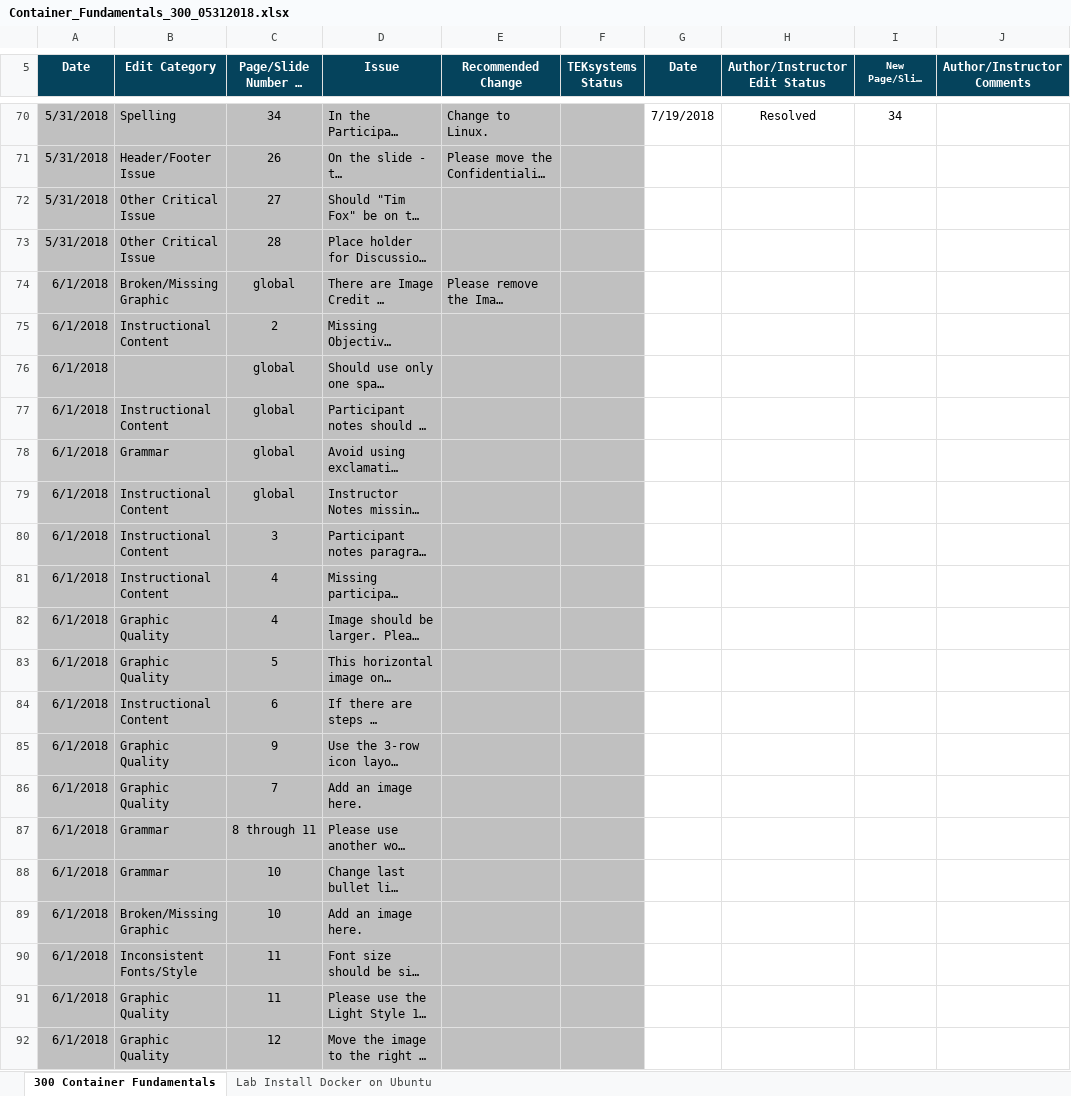
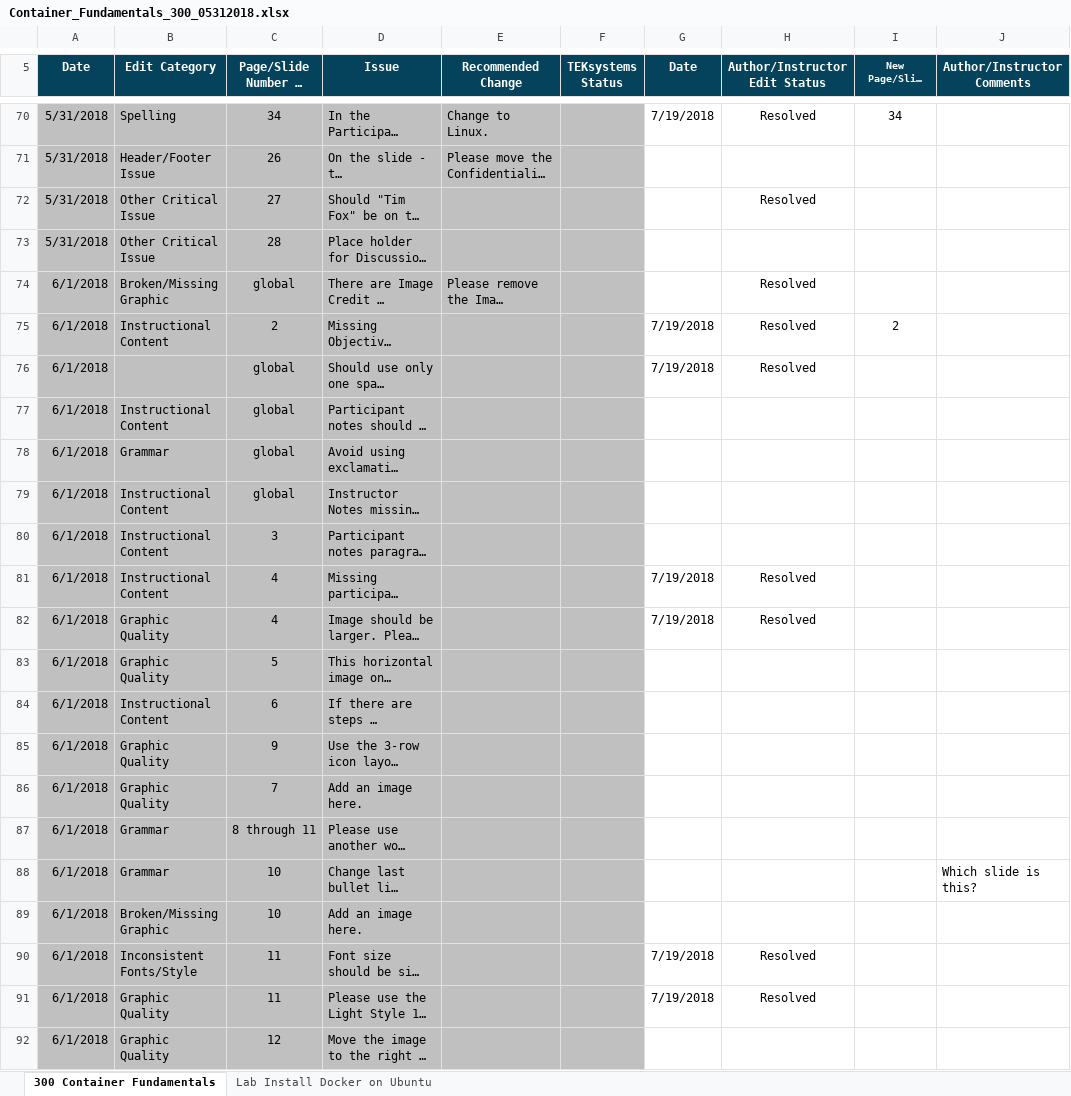
Before and after one commit to timfox456/container-resources, an Excel workbook: feedback/Container_Fundamentals_300_05312018.xlsx, sheet 300 Container Fundamentals, drawn as a sheet; only a part is shown, gaps mark what is left out; long unchanged cells end in …; values as stored, in another font and other column widths than the file's, no borders; charts and pictures and conditional formats not drawn; the diff covers the shown part only; the diff names each change by its address in the sheet, - before the commit and + after, or states it on an @@ line.

Commit message:
edit ContainerFundementals.pptx

```diff
--- a/feedback/Container_Fundamentals_300_05312018.xlsx (sheet 300 Container Fundamentals)
+++ b/feedback/Container_Fundamentals_300_05312018.xlsx (sheet 300 Container Fundamentals)
-H72 (Author/Instructor Edit Status): (empty)
+H72 (Author/Instructor Edit Status): Resolved
-H74:H76 (Author/Instructor Edit Status): (empty)
+H74:H76 (Author/Instructor Edit Status): Resolved
-G75:G76 (Date): (empty)
+G75:G76 (Date): 7/19/2018
-I75 (New Page/Slide Number): (empty)
+I75 (New Page/Slide Number): 2
-G81:G82 (Date): (empty)
+G81:G82 (Date): 7/19/2018
-H81:H82 (Author/Instructor Edit Status): (empty)
+H81:H82 (Author/Instructor Edit Status): Resolved
-J88 (Author/Instructor Comments): (empty)
+J88 (Author/Instructor Comments): Which slide is this?
-G90:G91 (Date): (empty)
+G90:G91 (Date): 7/19/2018
-H90:H91 (Author/Instructor Edit Status): (empty)
+H90:H91 (Author/Instructor Edit Status): Resolved
```
Also changed, not shown: 46 edited cells elsewhere in this sheet, charts or pictures, 3 other files.
